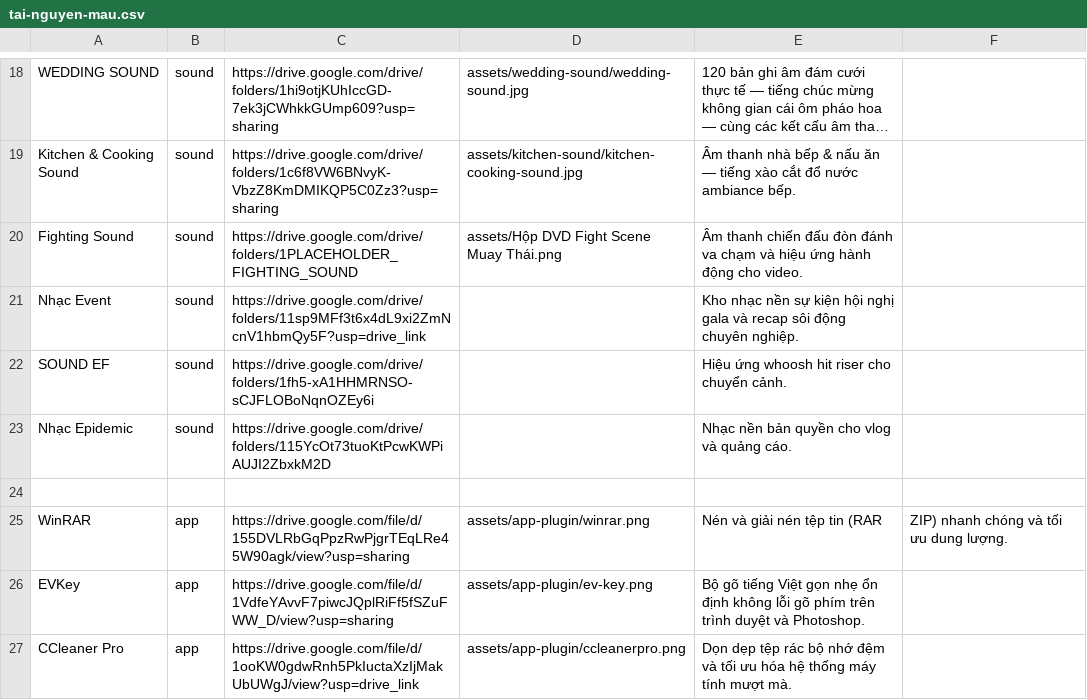
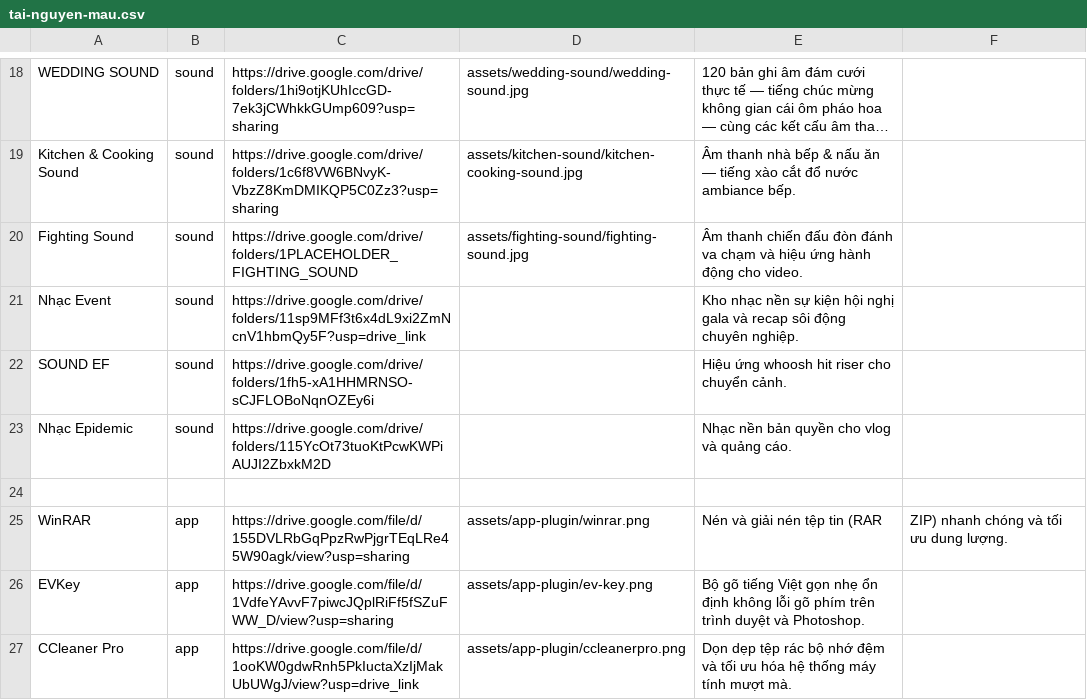
Before and after one commit to Nhamxuangiap/XuanGiapMedia, a CSV file: tai-nguyen-mau.csv, drawn as a sheet; only a part is shown, gaps mark what is left out; long unchanged cells end in …; the diff names each change by its address in the sheet, - before the commit and + after, or states it on an @@ line.

Commit message:
Cập nhật thumbnail cho thư mục Fighting Sound và thumbnail chính Preset Ảnh

```diff
--- a/tai-nguyen-mau.csv
+++ b/tai-nguyen-mau.csv
-D20: assets/Hộp DVD Fight Scene Muay Thái.png
+D20: assets/fighting-sound/fighting-sound.jpg
```
Also changed, not shown: 4 other files.
